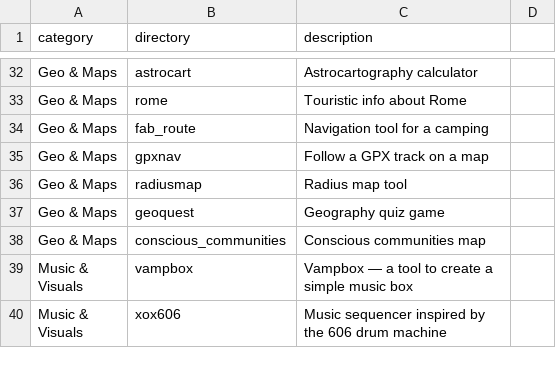
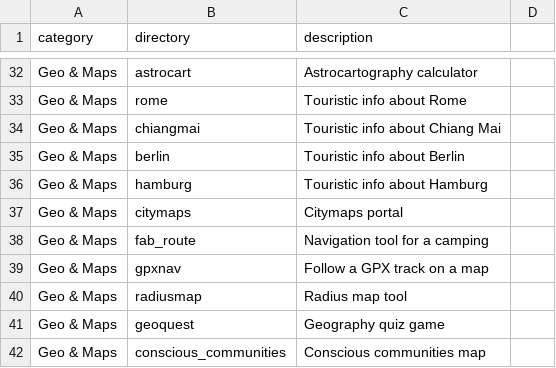
Before and after one commit to rcsmit/rcsmit.github.io, a CSV file: items.csv, drawn as a sheet; only a part is shown, gaps mark what is left out; the shorter side is filled out with more unchanged rows; the diff names each change by its address in the sheet, - before the commit and + after, or states it on an @@ line.

```diff
--- a/items.csv
+++ b/items.csv
+row 34: Geo & Maps | chiangmai | Touristic info about Chiang Mai
+row 35: Geo & Maps | berlin | Touristic info about Berlin
+row 36: Geo & Maps | hamburg | Touristic info about Hamburg
+row 37: Geo & Maps | citymaps | Citymaps portal
```
Also changed, not shown: 18 other files.
